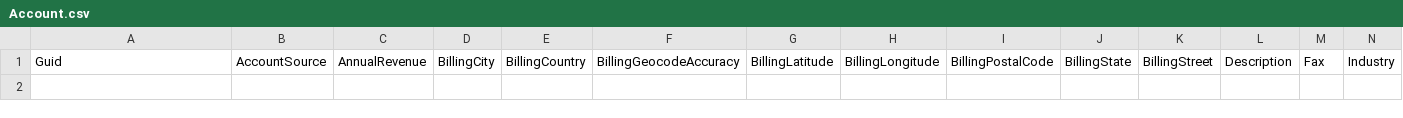
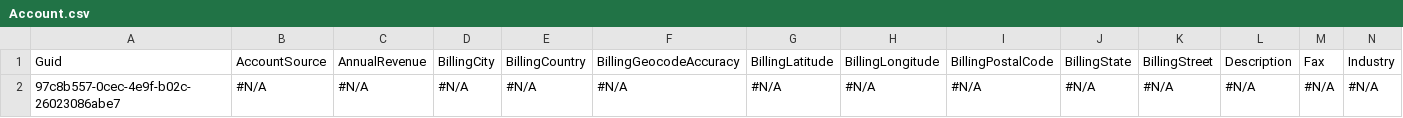
Before and after one commit to Prodlymoover/TestProdrepo, a CSV file: Account.csv, drawn as a sheet; only a part is shown; rows hold the shown columns only; the diff names each change by its address in the sheet, - before the commit and + after, or states it on an @@ line.

```diff
--- a/Account.csv
+++ b/Account.csv
+row 2: 97c8b557-0cec-4e9f-b02c-26023086abe7 | #N/A | #N/A | #N/A | #N/A | #N/A | #N/A | #N/A | #N/A | #N/A | #N/A | #N/A | #N/A | #N/A
```
Also changed, not shown: Contact.csv, 1 other file.
